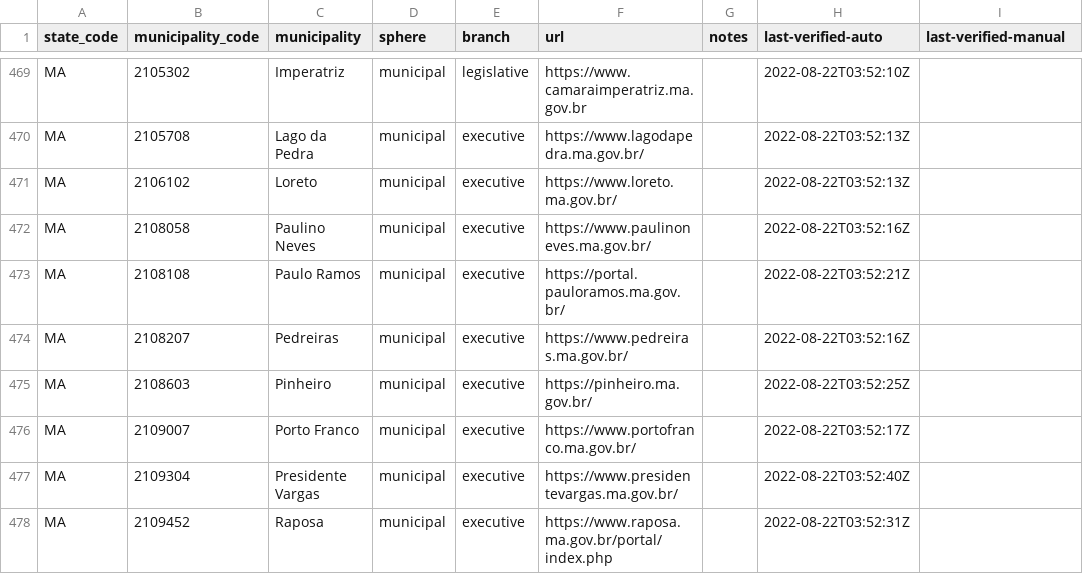
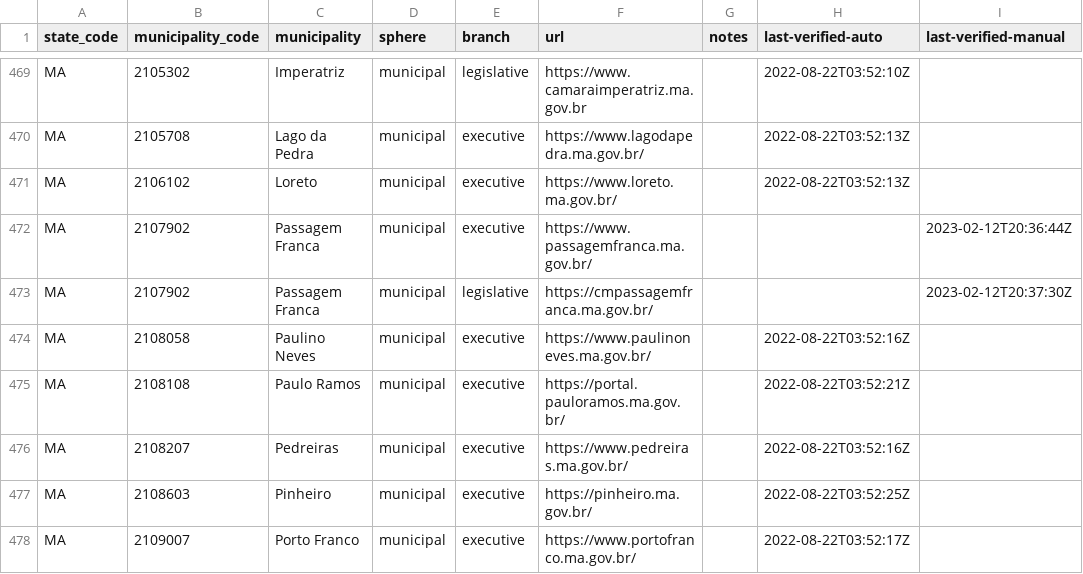
Before and after one commit to augusto-herrmann/transparencia-dados-abertos-brasil, a CSV file: data/valid/brazilian-municipality-and-state-websites.csv, drawn as a sheet; only a part is shown, gaps mark what is left out; the shorter side is filled out with more unchanged rows.

```diff
--- a/data/valid/brazilian-municipality-and-state-websites.csv
+++ b/data/valid/brazilian-municipality-and-state-websites.csv
@@ -471,2 +471,4 @@ MA,2105708,Lago da Pedra,municipal,executive,https://www.lagodapedra.ma.gov.br/,
 MA,2106102,Loreto,municipal,executive,https://www.loreto.ma.gov.br/,,2022-08-22T03:52:13Z,
+MA,2107902,Passagem Franca,municipal,executive,https://www.passagemfranca.ma.gov.br/,,,2023-02-12T20:36:44Z
+MA,2107902,Passagem Franca,municipal,legislative,https://cmpassagemfranca.ma.gov.br/,,,2023-02-12T20:37:30Z
 MA,2108058,Paulino Neves,municipal,executive,https://www.paulinoneves.ma.gov.br/,,2022-08-22T03:52:16Z,
```
Also changed, not shown: data/valid/brazilian-transparency-and-open-data-portals.csv.
